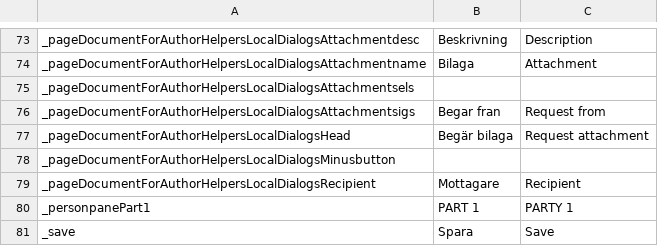
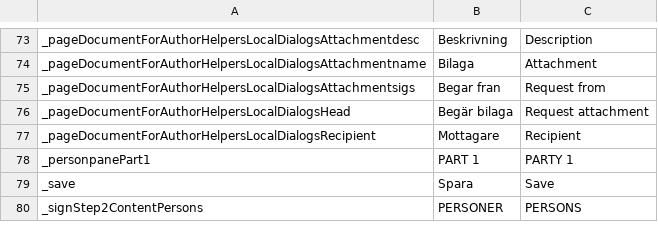
Before and after one commit to scrive/scrive-apidocs, a CSV file: texts/docpages/docdesign.csv, drawn as a sheet; only a part is shown, gaps mark what is left out; the shorter side is filled out with more unchanged rows.

Commit message:
SKRIVAPADEV-401 bug fix: stop the sig attachment dialog in design view being messed up

```diff
--- a/texts/docpages/docdesign.csv
+++ b/texts/docpages/docdesign.csv
@@ -120,6 +120,4 @@
 "_pageDocumentForAuthorHelpersLocalDialogsAttachmentname","Bilaga      ","Attachment"
-"_pageDocumentForAuthorHelpersLocalDialogsAttachmentsels","            ","            "
 "_pageDocumentForAuthorHelpersLocalDialogsAttachmentsigs","Begar fran  ","Request from"
 "_pageDocumentForAuthorHelpersLocalDialogsHead","Begär bilaga","Request attachment"
-"_pageDocumentForAuthorHelpersLocalDialogsMinusbutton","            ","            "
 "_pageDocumentForAuthorHelpersLocalDialogsRecipient","Mottagare","Recipient"
```
Also changed, not shown: 1 other file.
